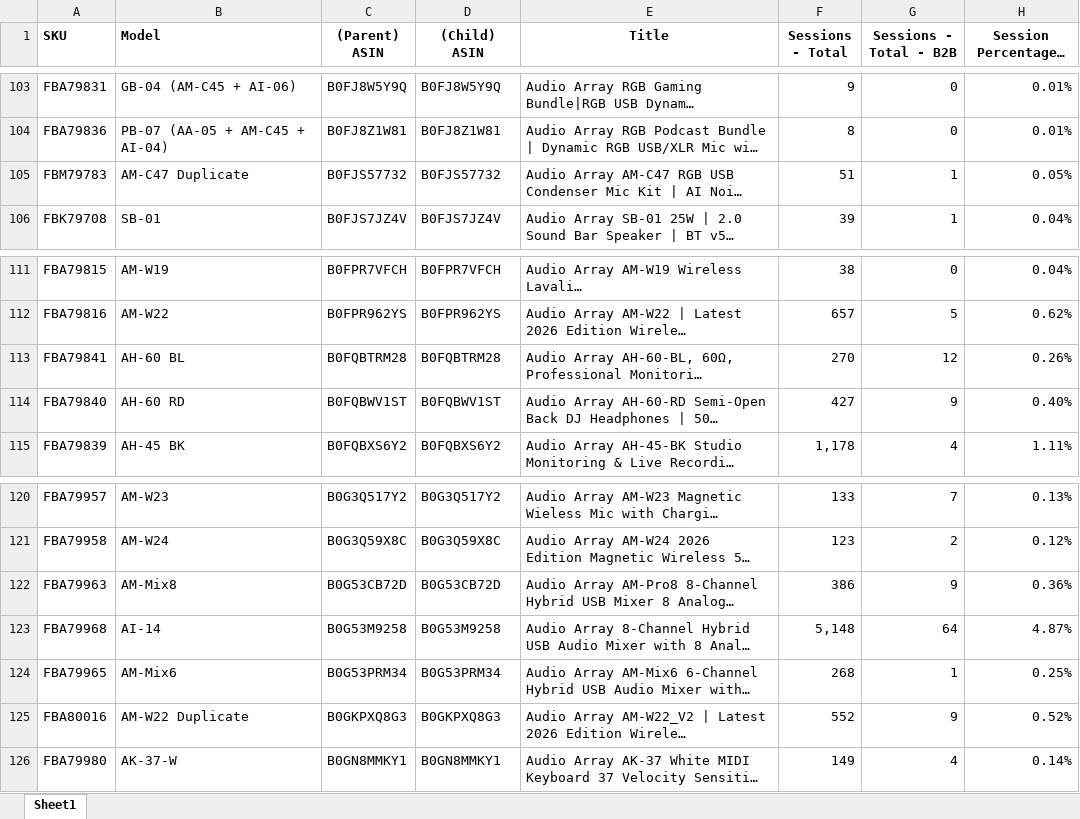
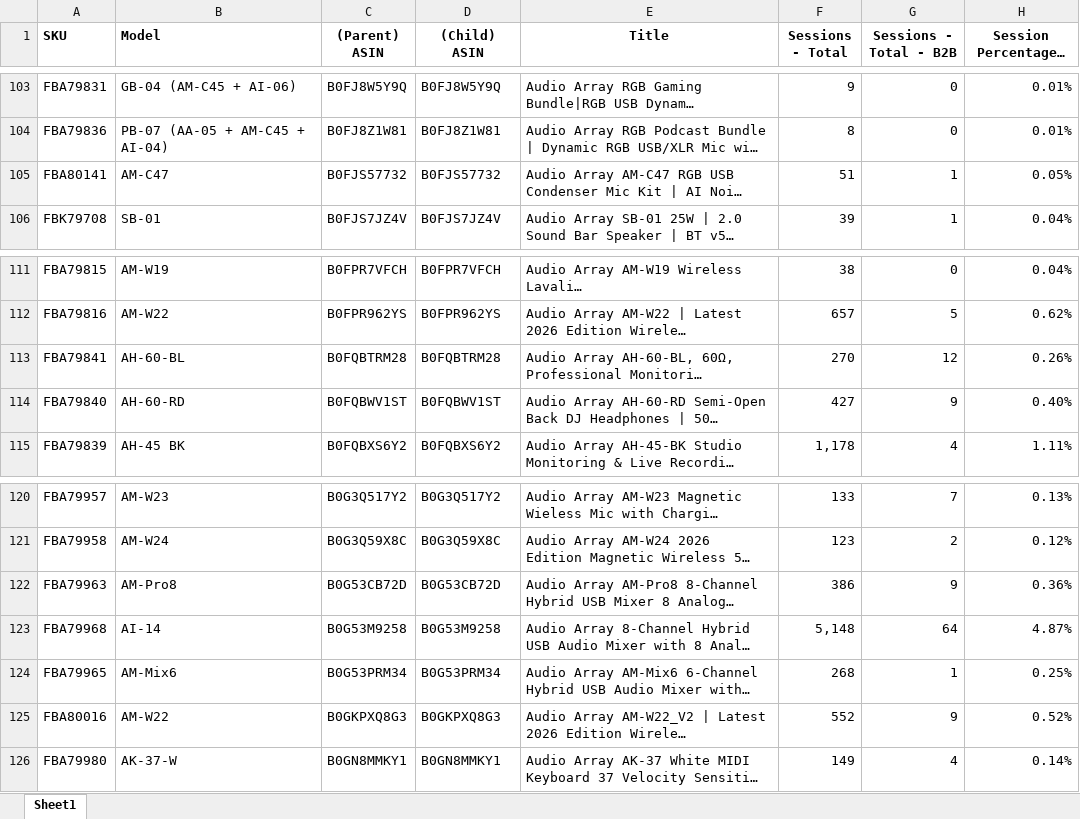
Before and after one commit to nitesh-lang/weekly-dashboard-fastapi, an Excel workbook: data/raw/sales/Week 21/Audio_Array/amazon_sales.xlsx, sheet Sheet1, drawn as a sheet; only a part is shown, gaps mark what is left out; long unchanged cells end in …; values as stored, in another font and other column widths than the file's, no borders; the diff names each change by its address in the sheet, - before the commit and + after, or states it on an @@ line.

```diff
--- a/data/raw/sales/Week 21/Audio_Array/amazon_sales.xlsx (sheet Sheet1)
+++ b/data/raw/sales/Week 21/Audio_Array/amazon_sales.xlsx (sheet Sheet1)
-A105 (SKU): FBM79783
+A105 (SKU): FBA80141
-B105 (Model): AM-C47 Duplicate
+B105 (Model): AM-C47
-B113 (Model): AH-60 BL
+B113 (Model): AH-60-BL
-B114 (Model): AH-60 RD
+B114 (Model): AH-60-RD
-B122 (Model): AM-Mix8
+B122 (Model): AM-Pro8
-B125 (Model): AM-W22 Duplicate
+B125 (Model): AM-W22
```
Also changed, not shown: data/raw/sales/Week 10/Audio_Array/other_channels.xlsx, data/raw/sales/Week 14/Audio_Array/other_channels.xlsx, 57 other files.
